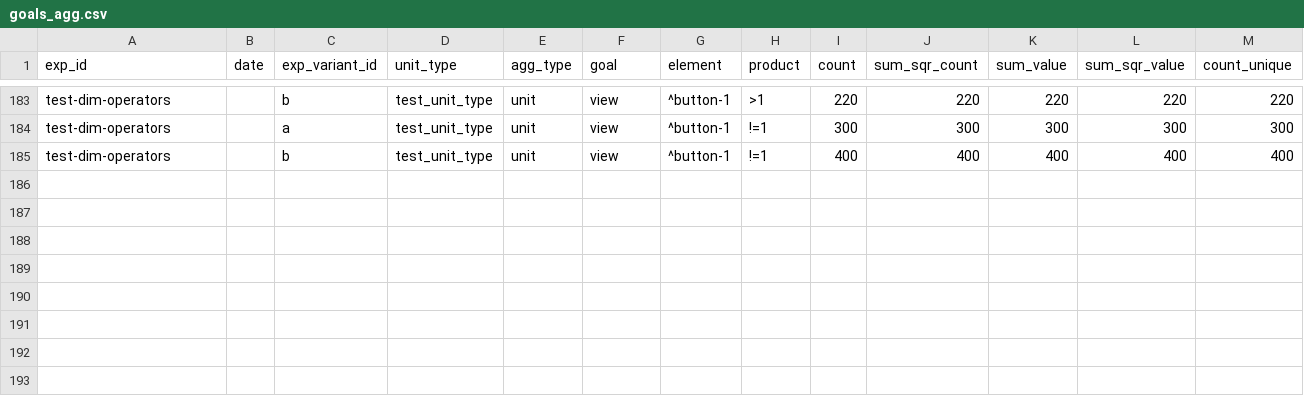
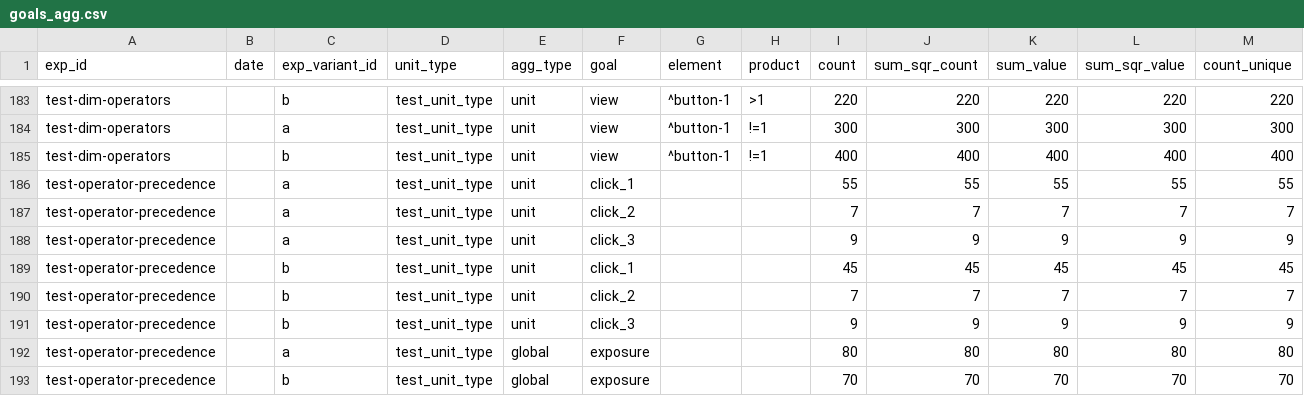
Before and after one commit to avast/ep-stats, a CSV file: src/epstats/toolkit/testing/resources/goals_agg.csv, drawn as a sheet; only a part is shown, gaps mark what is left out.

Commit message:
fix operator precedence (#70)

```diff
--- a/src/epstats/toolkit/testing/resources/goals_agg.csv
+++ b/src/epstats/toolkit/testing/resources/goals_agg.csv
@@ -185 +185,9 @@ test-dim-operators		a	test_unit_type	unit	view	^button-1	!=1	300	300	300	300	300
 test-dim-operators		b	test_unit_type	unit	view	^button-1	!=1	400	400	400	400	400
+test-operator-precedence		a	test_unit_type	unit	click_1			55	55	55	55	55
+test-operator-precedence		a	test_unit_type	unit	click_2			7	7	7	7	7
+test-operator-precedence		a	test_unit_type	unit	click_3			9	9	9	9	9
+test-operator-precedence		b	test_unit_type	unit	click_1			45	45	45	45	45
+test-operator-precedence		b	test_unit_type	unit	click_2			7	7	7	7	7
+test-operator-precedence		b	test_unit_type	unit	click_3			9	9	9	9	9
+test-operator-precedence		a	test_unit_type	global	exposure			80	80	80	80	80
+test-operator-precedence		b	test_unit_type	global	exposure			70	70	70	70	70
```
Also changed, not shown: src/epstats/toolkit/testing/resources/evaluations_exposures.csv, src/epstats/toolkit/testing/resources/evaluations_metrics.csv, 2 other files.
